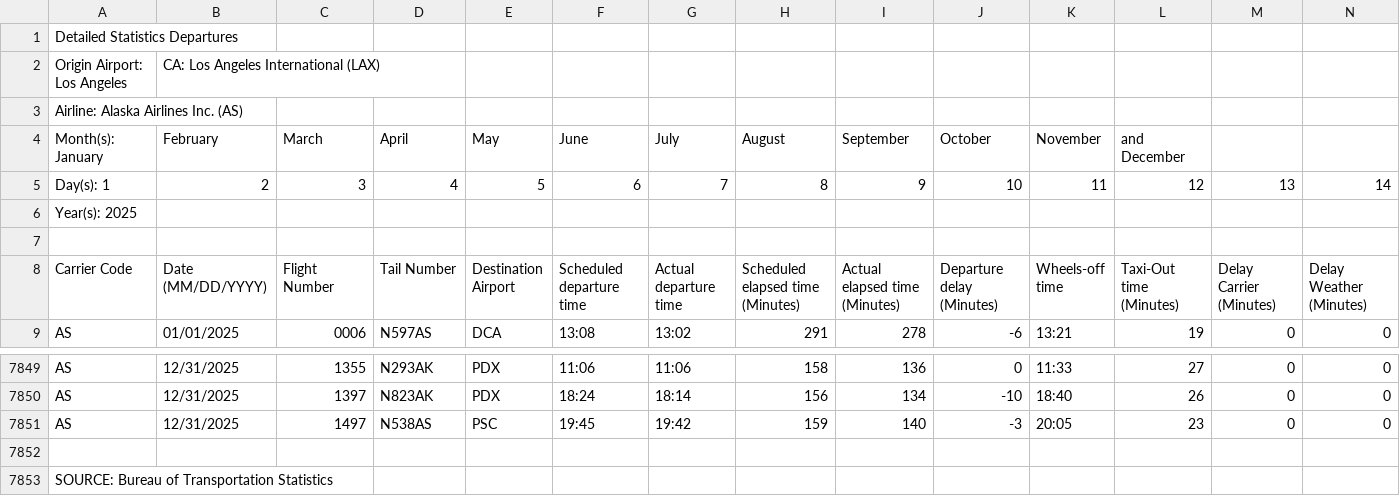
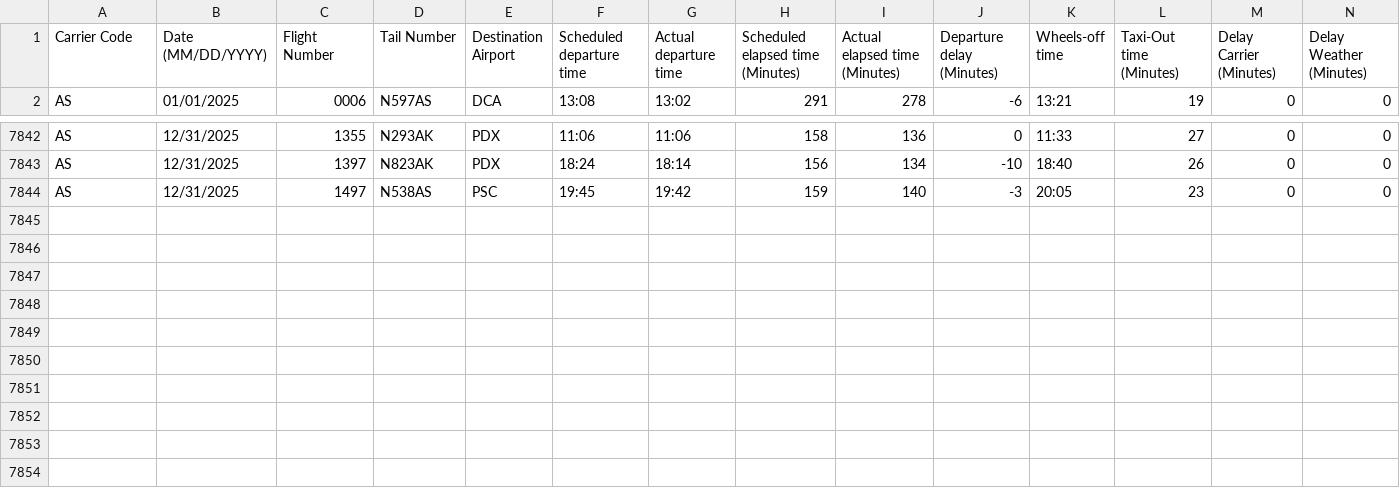
Before and after one commit to TheLancelot/airline-ontime-analysis, a CSV file: data/lax-los-angeles/alaska_lax_2025.csv (was data/lax- los angeles/alaska_lax_2025.csv), drawn as a sheet; only a part is shown, gaps mark what is left out; rows hold the shown columns only; the diff names each change by its address in the sheet, - before the commit and + after, or states it on an @@ line.

```diff
--- a/data/lax- los angeles/alaska_lax_2025.csv
+++ b/data/lax-los-angeles/alaska_lax_2025.csv
-row 1: Detailed Statistics Departures
-row 2: Origin Airport: Los Angeles | CA: Los Angeles International (LAX)
-row 3: Airline: Alaska Airlines Inc. (AS)
-row 4: Month(s): January | February | March | April | May | June | July | August | September | October | November | and December
-row 5: Day(s): 1 | 2 | 3 | 4 | 5 | 6 | 7 | 8 | 9 | 10 | 11 | 12 | 13 | 14
-row 6: Year(s): 2025
-row 7: (empty)
-row 7852: (empty)
-row 7853: SOURCE: Bureau of Transportation Statistics
```
Also changed, not shown: data/atl-atlanta/alaska_atl_2025.csv, data/atl-atlanta/american_atl_2025.csv, 20 other files.
